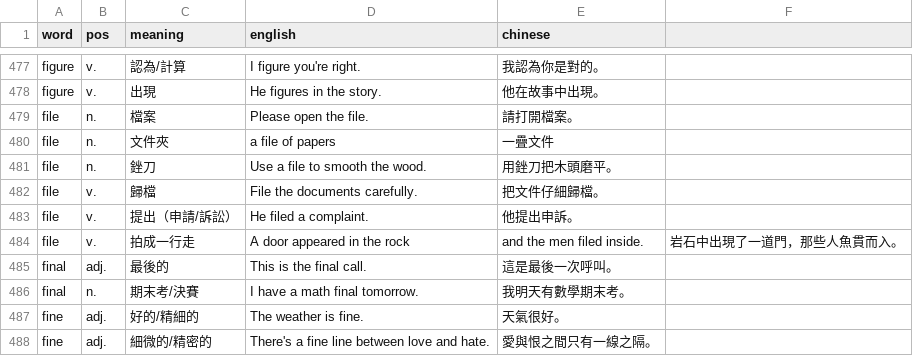
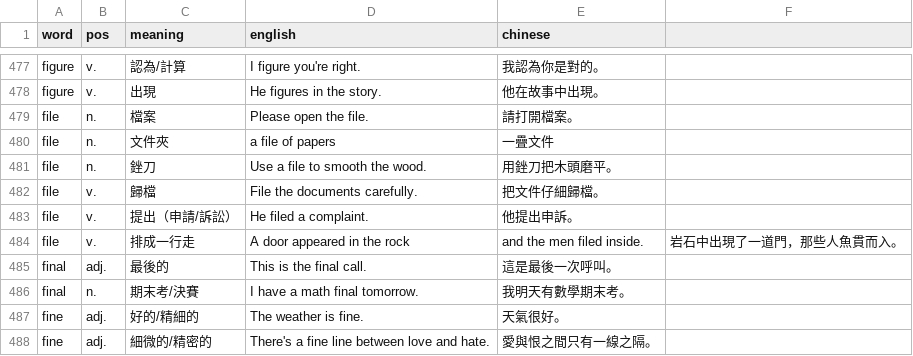
Before and after one commit to DuCJ-creator/Shirley-Grammar, a CSV file: polysemy.csv, drawn as a sheet; only a part is shown, gaps mark what is left out.

Commit message:
Update polysemy.csv

```diff
--- a/polysemy.csv
+++ b/polysemy.csv
@@ -483,3 +483,3 @@ file,v.,歸檔,File the documents carefully.,把文件仔細歸檔。
 file,v.,提出（申請/訴訟）,He filed a complaint.,他提出申訴。
-file,v.,拍成一行走,A door appeared in the rock, and the men filed inside.,岩石中出現了一道門，那些人魚貫而入。
+file,v.,排成一行走 ,A door appeared in the rock, and the men filed inside.,岩石中出現了一道門，那些人魚貫而入。
 final,adj.,最後的,This is the final call.,這是最後一次呼叫。
```
